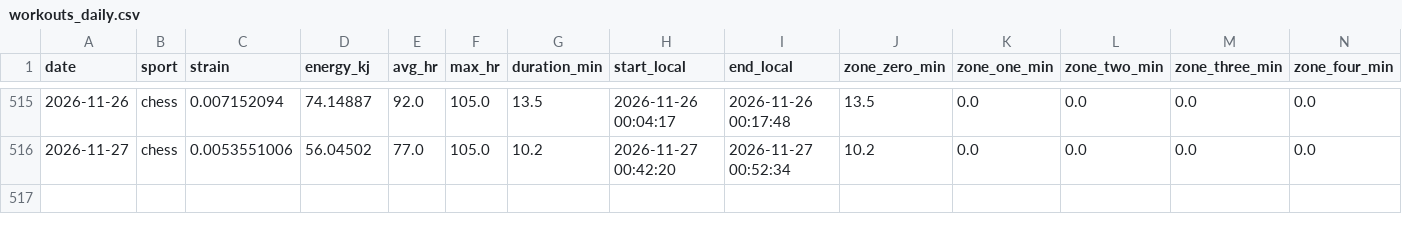
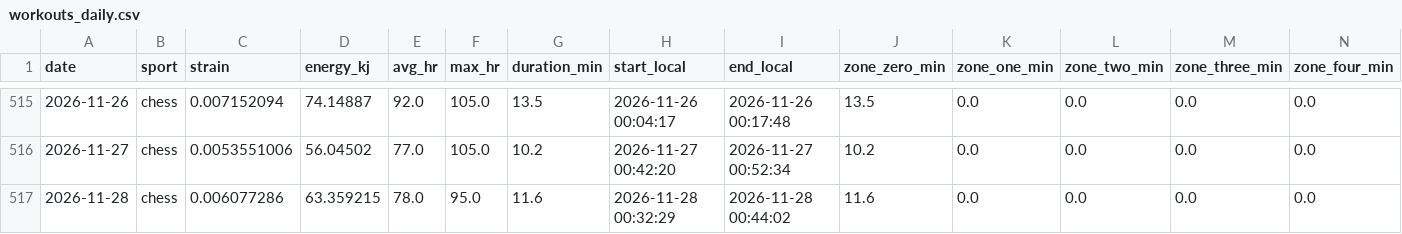
Before and after one commit to 4nd7ey-lab/whoop-public, a CSV file: workouts_daily.csv, drawn as a sheet; only a part is shown, gaps mark what is left out; rows hold the shown columns only; the diff names each change by its address in the sheet, - before the commit and + after, or states it on an @@ line.

Commit message:
mirror: update from Sheets

```diff
--- a/workouts_daily.csv
+++ b/workouts_daily.csv
+row 517: 2026-11-28 | chess | 0.006077286 | 63.359215 | 78.0 | 95.0 | 11.6 | 2026-11-28 00:32:29 | 2026-11-28 00:44:02 | 11.6 | 0.0 | 0.0 | 0.0 | 0.0
```
Also changed, not shown: daily_summary.csv.
